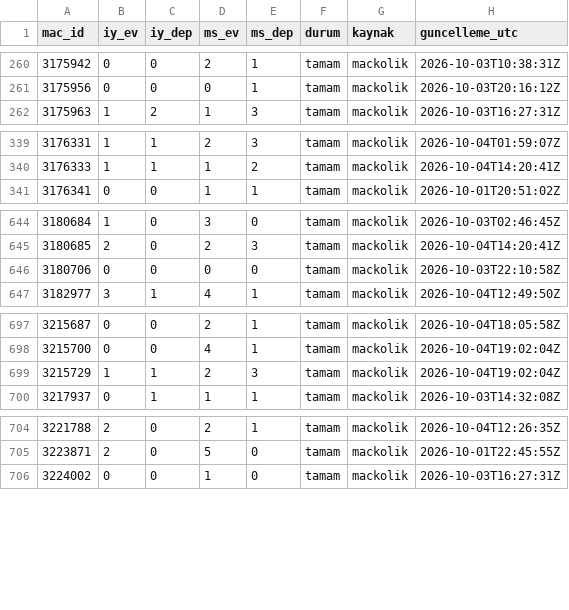
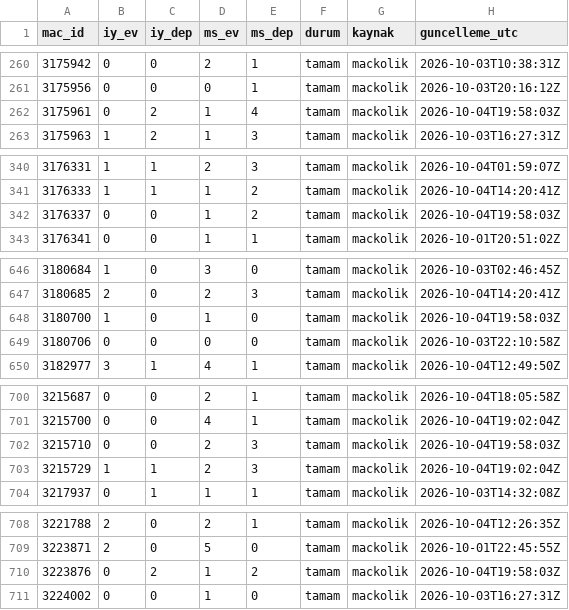
Before and after one commit to serhatblb/iddaa-analiz, a CSV file: data/sonuclar/2026-10.csv, drawn as a sheet; only a part is shown, gaps mark what is left out; the diff covers the shown part only; the diff names each change by its address in the sheet, - before the commit and + after, or states it on an @@ line.

```diff
--- a/data/sonuclar/2026-10.csv
+++ b/data/sonuclar/2026-10.csv
+row 262: 3175961 | 0 | 2 | 1 | 4 | tamam | mackolik | 2026-10-04T19:58:03Z
+row 342: 3176337 | 0 | 0 | 1 | 2 | tamam | mackolik | 2026-10-04T19:58:03Z
+row 648: 3180700 | 1 | 0 | 1 | 0 | tamam | mackolik | 2026-10-04T19:58:03Z
+row 702: 3215710 | 0 | 0 | 2 | 3 | tamam | mackolik | 2026-10-04T19:58:03Z
+row 710: 3223876 | 0 | 2 | 1 | 2 | tamam | mackolik | 2026-10-04T19:58:03Z
```
Also changed, not shown: 3 edited cells elsewhere in this file, data/kuponlar.csv, data/maclar/2026-10.csv, 6 other files.
